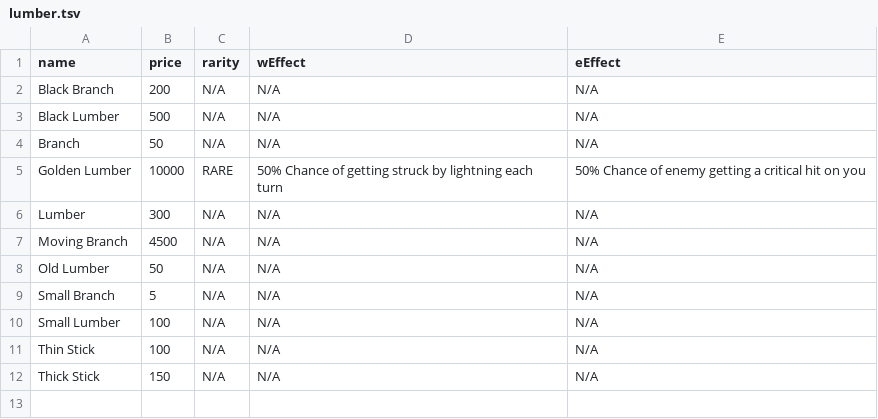
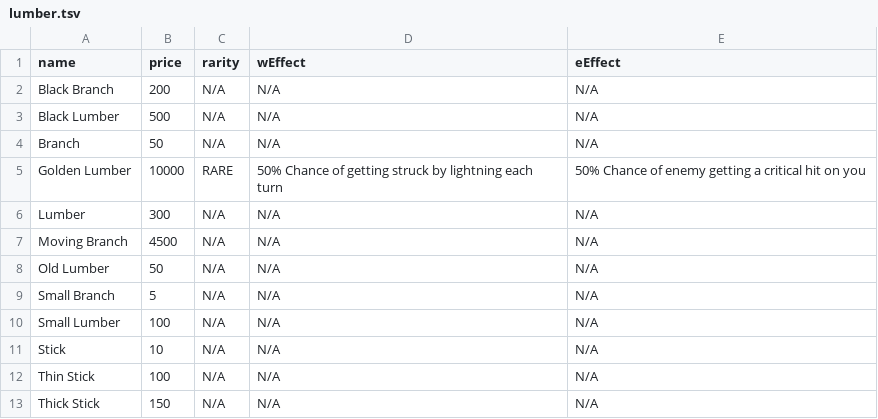
Before and after one commit to snowyrunes/PelagoIslandsBot, a TSV file: data/lumber.tsv, drawn as a sheet.

```diff
--- a/data/lumber.tsv
+++ b/data/lumber.tsv
@@ -10,2 +10,3 @@ Small Branch	5	N/A	N/A	N/A
 Small Lumber	100	N/A	N/A	N/A
+Stick	10	N/A	N/A	N/A
 Thin Stick	100	N/A	N/A	N/A
```
Also changed, not shown: data/misc.tsv, data/monsterparts.tsv, 10 other files.
